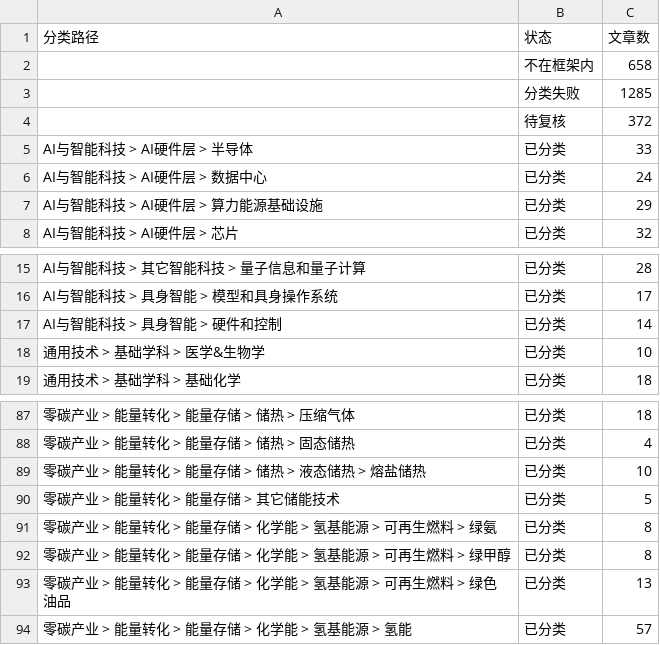
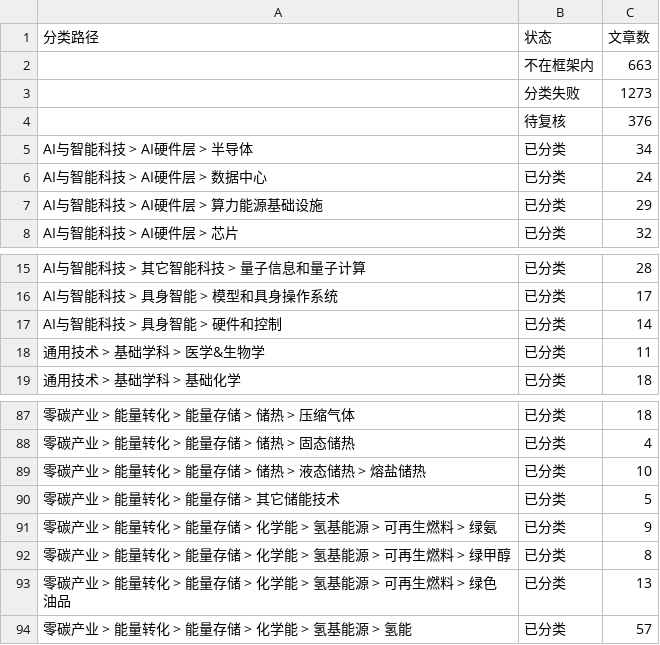
Before and after one commit to wodewoping-png/wechat-daily-news-csv, a CSV file: classified/weekly/2026-W42.counts.csv, drawn as a sheet; only a part is shown, gaps mark what is left out.

```diff
--- a/classified/weekly/2026-W42.counts.csv
+++ b/classified/weekly/2026-W42.counts.csv
@@ -1,6 +1,6 @@
 分类路径,状态,文章数
-,不在框架内,658
-,分类失败,1285
-,待复核,372
-AI与智能科技 > AI硬件层 > 半导体,已分类,33
+,不在框架内,663
+,分类失败,1273
+,待复核,376
+AI与智能科技 > AI硬件层 > 半导体,已分类,34
 AI与智能科技 > AI硬件层 > 数据中心,已分类,24
@@ -17,3 +17,3 @@ AI与智能科技 > 具身智能 > 模型和具身操作系统,已分类,17
 AI与智能科技 > 具身智能 > 硬件和控制,已分类,14
-通用技术 > 基础学科 > 医学&生物学,已分类,10
+通用技术 > 基础学科 > 医学&生物学,已分类,11
 通用技术 > 基础学科 > 基础化学,已分类,18
@@ -90,3 +90,3 @@ AI与智能科技 > 具身智能 > 硬件和控制,已分类,14
 零碳产业 > 能量转化 > 能量存储 > 其它储能技术,已分类,5
-零碳产业 > 能量转化 > 能量存储 > 化学能 > 氢基能源 > 可再生燃料 > 绿氨,已分类,8
+零碳产业 > 能量转化 > 能量存储 > 化学能 > 氢基能源 > 可再生燃料 > 绿氨,已分类,9
 零碳产业 > 能量转化 > 能量存储 > 化学能 > 氢基能源 > 可再生燃料 > 绿甲醇,已分类,8
```
Also changed, not shown: classified/weekly/2026-W43.counts.csv, 20 other files.
